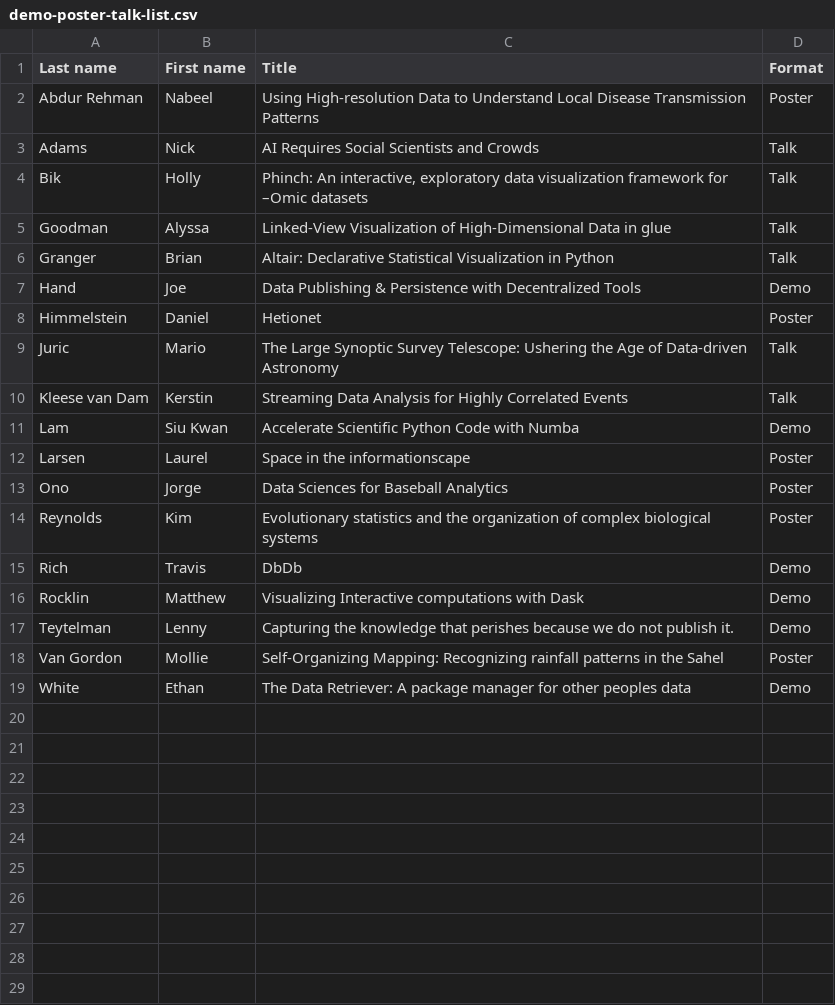
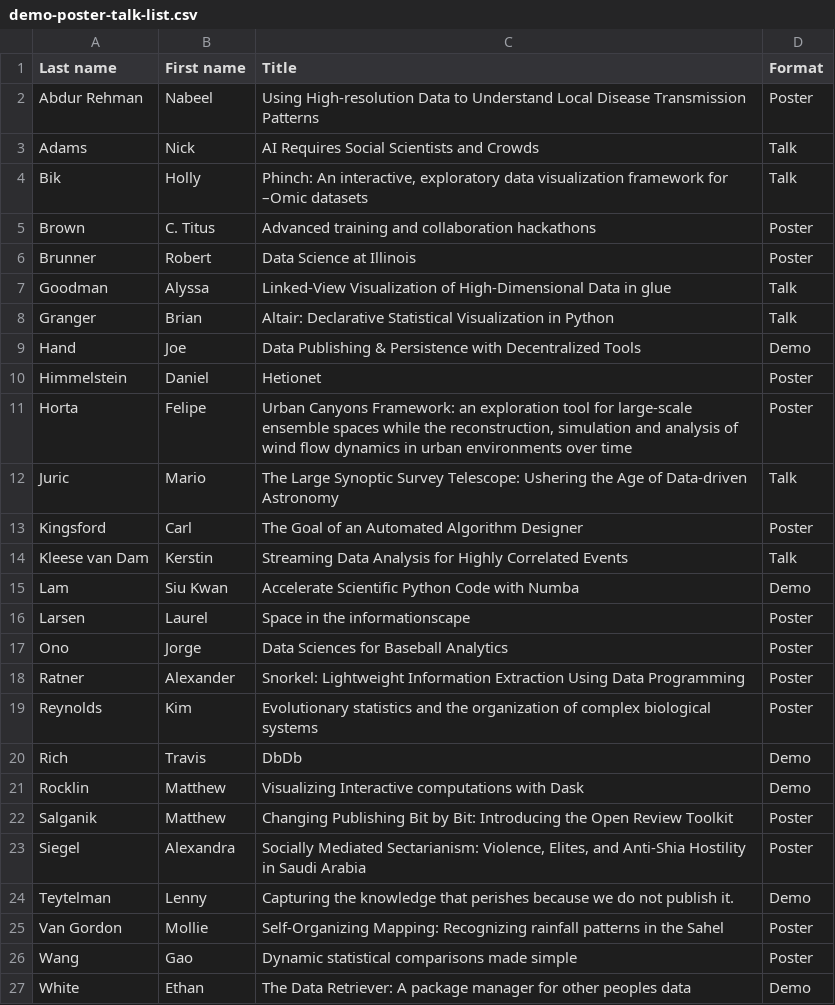
Before and after one commit to DDD-Moore/dse, a CSV file: demo-poster-talk-list.csv, drawn as a sheet.

Commit message:
add more names

```diff
--- a/demo-poster-talk-list.csv
+++ b/demo-poster-talk-list.csv
@@ -4,2 +4,4 @@ Adams,Nick,AI Requires Social Scientists and Crowds,Talk
 Bik,Holly,"Phinch: An interactive, exploratory data visualization framework for –Omic datasets",Talk
+Brown,C. Titus,Advanced training and collaboration hackathons,Poster
+Brunner,Robert,Data Science at Illinois,Poster
 Goodman,Alyssa,Linked-View Visualization of High-Dimensional Data in glue,Talk
@@ -8,3 +10,5 @@ Hand,Joe,Data Publishing & Persistence with Decentralized Tools,Demo
 Himmelstein,Daniel,Hetionet,Poster
+Horta,Felipe,"Urban Canyons Framework: an exploration tool for large-scale ensemble spaces while the reconstruction, simulation and analysis of wind flow dynamics in urban environments over time",Poster
 Juric,Mario,The Large Synoptic Survey Telescope: Ushering the Age of Data-driven Astronomy,Talk
+Kingsford,Carl,The Goal of an Automated Algorithm Designer,Poster
 Kleese van Dam,Kerstin,Streaming Data Analysis for Highly Correlated Events,Talk
@@ -13,2 +17,3 @@ Larsen,Laurel,Space in the informationscape,Poster
 Ono,Jorge,Data Sciences for Baseball Analytics,Poster
+Ratner,Alexander,Snorkel: Lightweight Information Extraction Using Data Programming,Poster
 Reynolds,Kim,Evolutionary statistics and the organization of complex biological systems,Poster
@@ -16,4 +21,7 @@ Rich,Travis,DbDb,Demo
 Rocklin,Matthew,Visualizing Interactive computations with Dask,Demo
+Salganik,Matthew,Changing Publishing Bit by Bit: Introducing the Open Review Toolkit,Poster
+Siegel,Alexandra,"Socially Mediated Sectarianism: Violence, Elites, and Anti-Shia Hostility in Saudi Arabia",Poster
 Teytelman,Lenny,Capturing the knowledge that perishes because we do not publish it.,Demo
 Van Gordon,Mollie,Self-Organizing Mapping: Recognizing rainfall patterns in the Sahel,Poster
+Wang,Gao,Dynamic statistical comparisons made simple,Poster
 White,Ethan,The Data Retriever: A package manager for other peoples data,Demo
```
